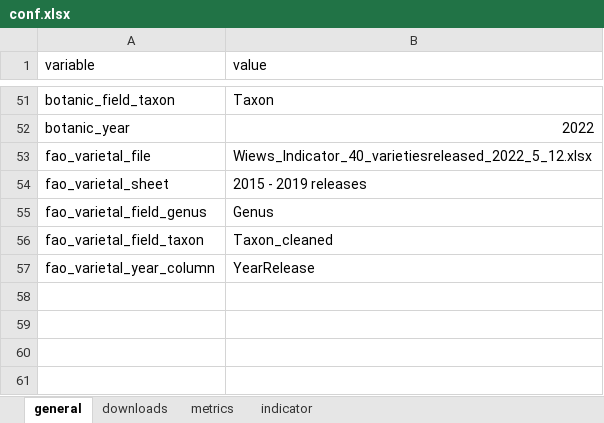
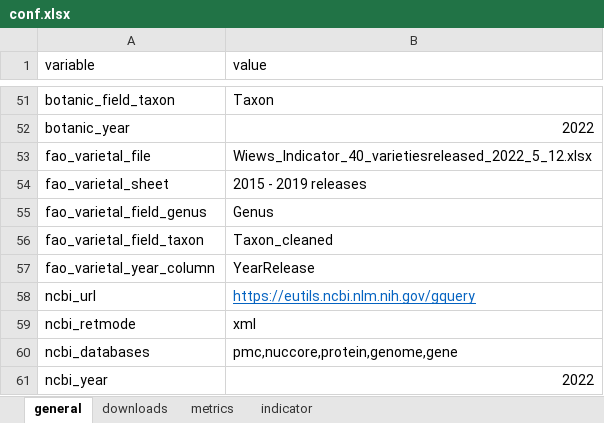
Before and after one commit to CIAT-DAPA/Plants_that_feed_the_world, an Excel workbook: data/conf/conf.xlsx, sheet general, drawn as a sheet; only a part is shown, gaps mark what is left out; values as stored, in another font and other column widths than the file's, no borders; the diff names each change by its address in the sheet, - before the commit and + after, or states it on an @@ line.

Commit message:
added ncbi data

```diff
--- a/data/conf/conf.xlsx (sheet general)
+++ b/data/conf/conf.xlsx (sheet general)
+row 58: ncbi_url | https://eutils.ncbi.nlm.nih.gov/gquery
+row 59: ncbi_retmode | xml
+row 60: ncbi_databases | pmc,nuccore,protein,genome,gene
+row 61: ncbi_year | 2022
```
Also changed, not shown: sheet indicator, 4 other files.
